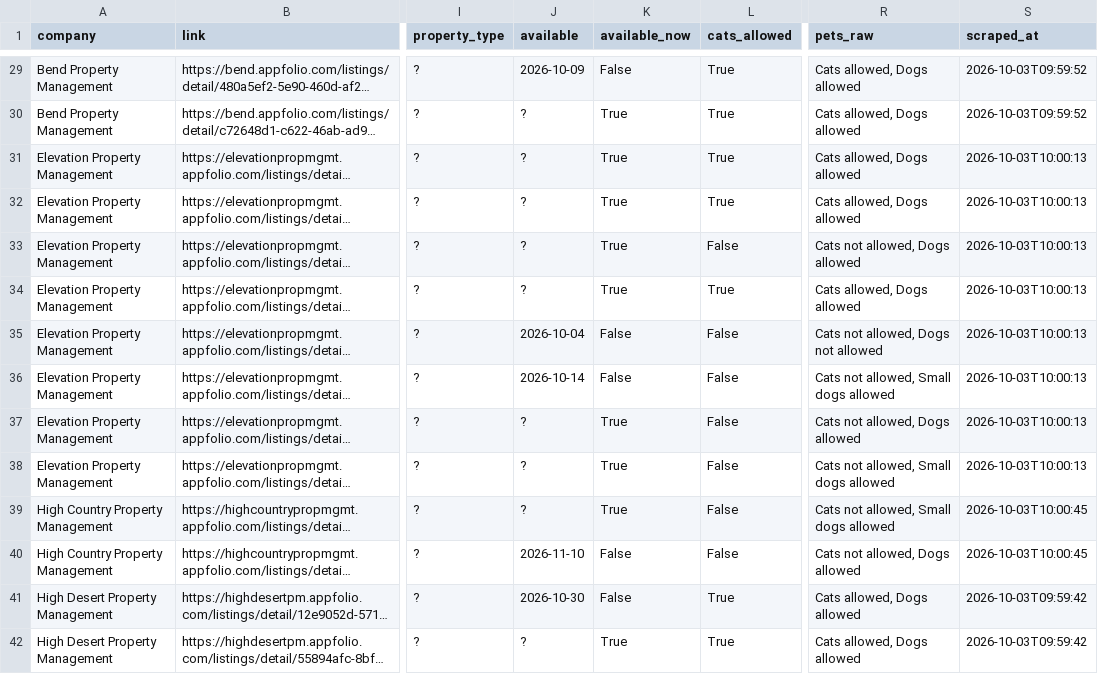
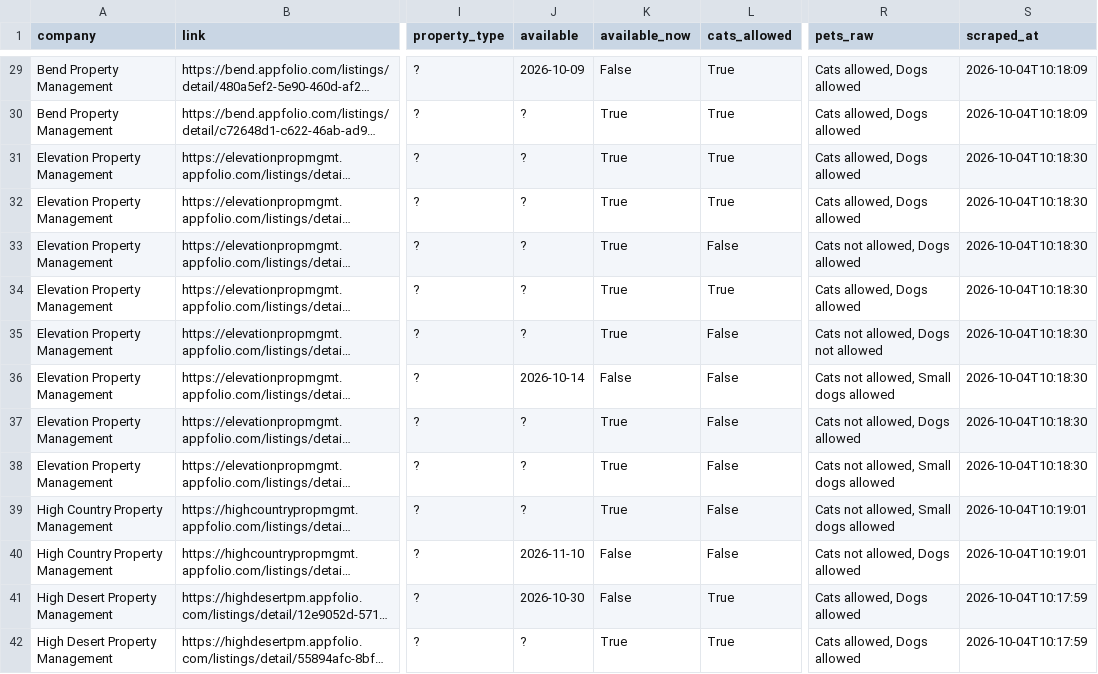
Before and after one commit to NBPub/bend_rentals, a CSV file: data/listings.csv, drawn as a sheet; only a part is shown, gaps mark what is left out; long unchanged cells end in …; the diff covers the shown part only; the diff names each change by its address in the sheet, - before the commit and + after, or states it on an @@ line.

```diff
--- a/data/listings.csv
+++ b/data/listings.csv
-S29:S30 (scraped_at): 2026-10-03T09:59:52
+S29:S30 (scraped_at): 2026-10-04T10:18:09
-S31:S38 (scraped_at): 2026-10-03T10:00:13
+S31:S38 (scraped_at): 2026-10-04T10:18:30
-J35 (available): 2026-10-04
+J35 (available): ?
-K35 (available_now): False
+K35 (available_now): True
-S39:S40 (scraped_at): 2026-10-03T10:00:45
+S39:S40 (scraped_at): 2026-10-04T10:19:01
-S41:S42 (scraped_at): 2026-10-03T09:59:42
+S41:S42 (scraped_at): 2026-10-04T10:17:59
```
Also changed, not shown: 1 removed row and 97 edited cells elsewhere in this file, 1 other file.
